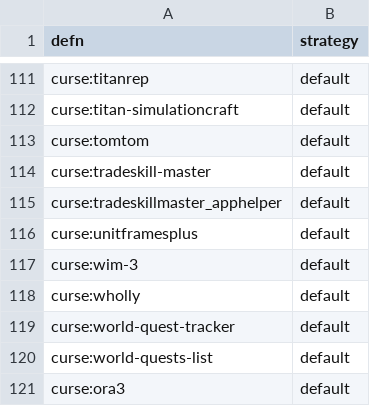
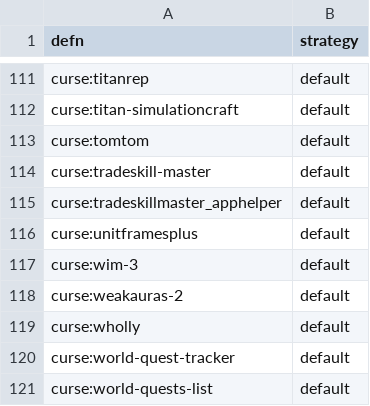
Before and after one commit to luhao007/WoW-Classic-Addons, a CSV file: retail.csv, drawn as a sheet; only a part is shown, gaps mark what is left out; the shorter side is filled out with more unchanged rows.

Commit message:
Update retail management

```diff
--- a/retail.csv
+++ b/retail.csv
@@ -117,2 +117,3 @@ curse:unitframesplus,default
 curse:wim-3,default
+curse:weakauras-2,default
 curse:wholly,default
```
Also changed, not shown: retail_lib.csv, 3 other files.
